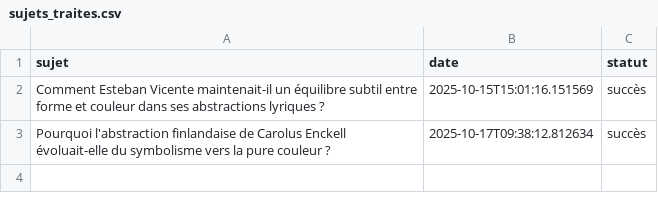
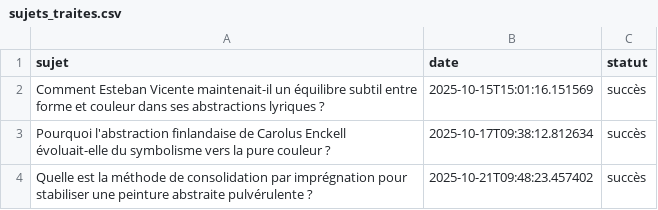
Before and after one commit to Metalosmose21/Abstrait-6, a CSV file: sujets_traites.csv, drawn as a sheet; the diff names each change by its address in the sheet, - before the commit and + after, or states it on an @@ line.

```diff
--- a/sujets_traites.csv
+++ b/sujets_traites.csv
+row 4: Quelle est la méthode de consolidation par imprégnation pour stabiliser une peinture abstraite pulvérulente ? | 2025-10-21T09:48:23.457402 | succès
```
Also changed, not shown: sujets.csv.
